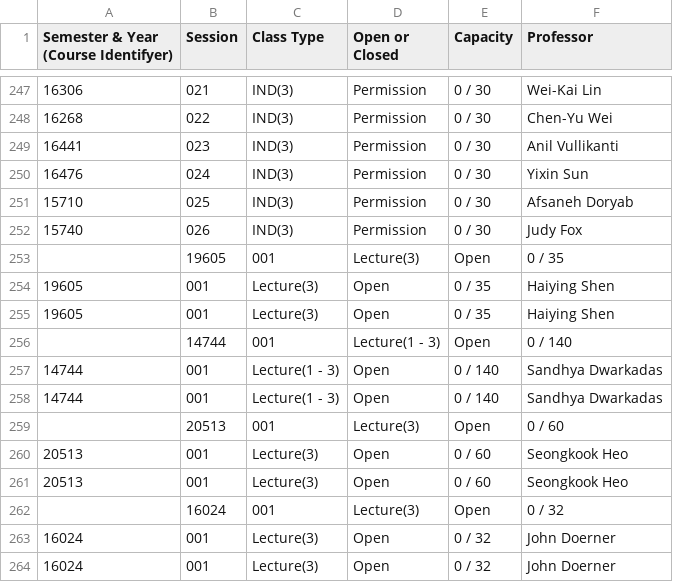
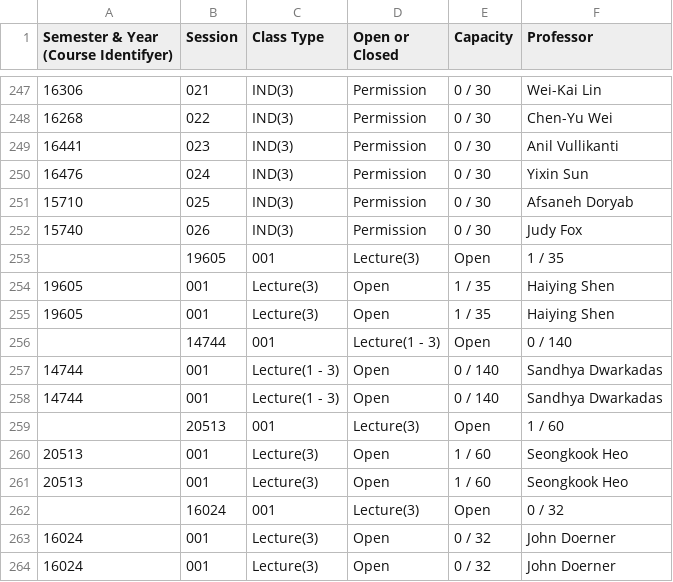
Before and after one commit to mermora97/Wahoo-Scheduler, a CSV file: Computer Science Program/Computer Science Program - Fall 2025.csv, drawn as a sheet; only a part is shown, gaps mark what is left out.

Commit message:
Adding a new file

```diff
--- a/Computer Science Program/Computer Science Program - Fall 2025.csv
+++ b/Computer Science Program/Computer Science Program - Fall 2025.csv
@@ -252,5 +252,5 @@ Semester & Year (Course Identifyer),Session,Class Type,Open or Closed,Capacity,P
 15740,026,IND(3),Permission,0 / 30,Judy Fox
-,19605,001,Lecture(3),Open,0 / 35
-19605,001,Lecture(3),Open,0 / 35,Haiying Shen
-19605,001,Lecture(3),Open,0 / 35,Haiying Shen
+,19605,001,Lecture(3),Open,1 / 35
+19605,001,Lecture(3),Open,1 / 35,Haiying Shen
+19605,001,Lecture(3),Open,1 / 35,Haiying Shen
 ,14744,001,Lecture(1 - 3),Open,0 / 140
@@ -258,5 +258,5 @@ Semester & Year (Course Identifyer),Session,Class Type,Open or Closed,Capacity,P
 14744,001,Lecture(1 - 3),Open,0 / 140,Sandhya Dwarkadas
-,20513,001,Lecture(3),Open,0 / 60
-20513,001,Lecture(3),Open,0 / 60,Seongkook Heo
-20513,001,Lecture(3),Open,0 / 60,Seongkook Heo
+,20513,001,Lecture(3),Open,1 / 60
+20513,001,Lecture(3),Open,1 / 60,Seongkook Heo
+20513,001,Lecture(3),Open,1 / 60,Seongkook Heo
 ,16024,001,Lecture(3),Open,0 / 32
```
